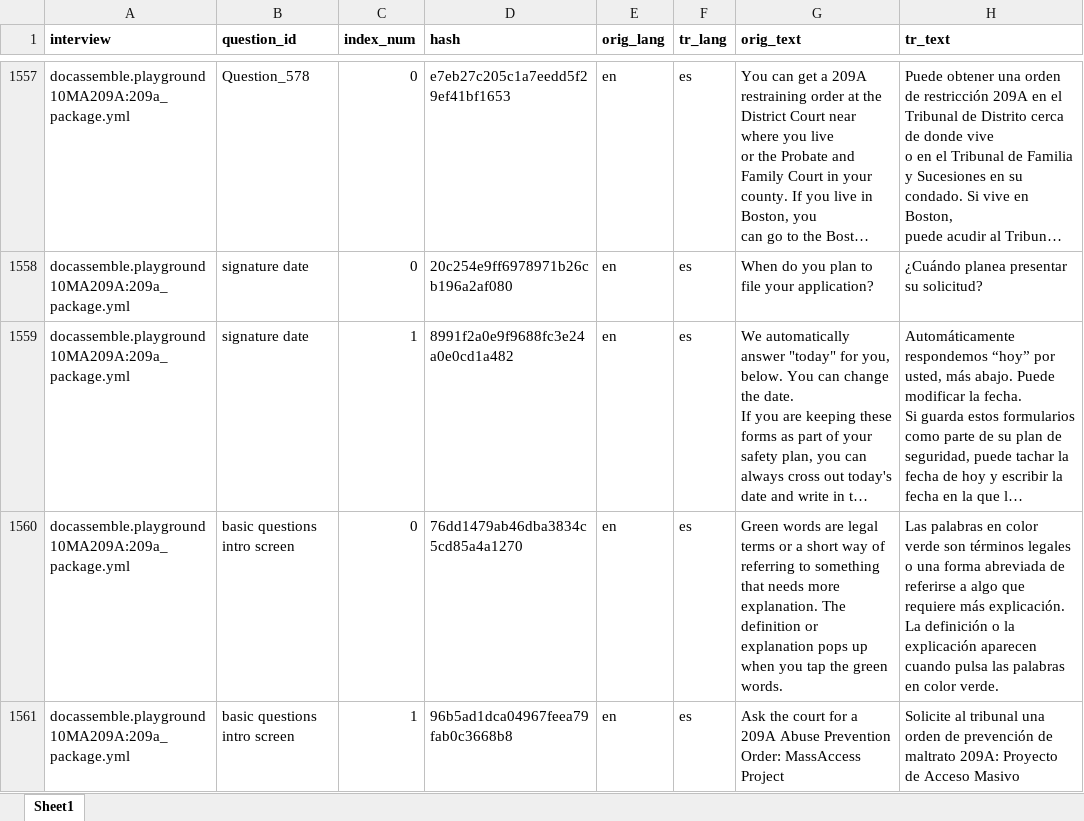
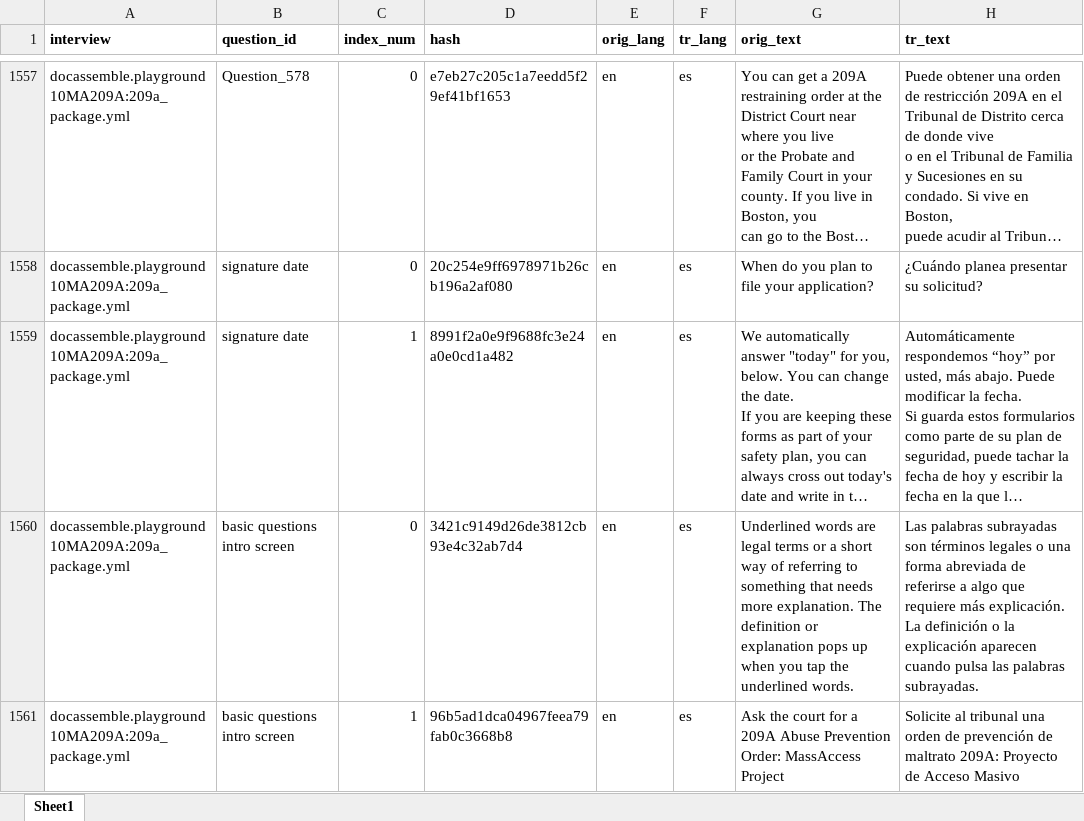
Before and after one commit to SuffolkLITLab/docassemble-MA209AProtectiveOrder, an Excel workbook: docassemble/MA209AProtectiveOrder/data/sources/209a_package_es.xlsx, sheet Sheet1, drawn as a sheet; only a part is shown, gaps mark what is left out; long unchanged cells end in …; values as stored, in another font and other column widths than the file's, no borders; the diff covers the shown part only; the diff names each change by its address in the sheet, - before the commit and + after, or states it on an @@ line.

Commit message:
Fix color-specific and duplicate field label accessibility warnings
- Replace color-specific cues with explicit labels (WA516)
- Disambiguate duplicate field labels with visually-hidden spans (WA515)
- Update Spanish translations and hashes in 209a_package_es.xlsx

```diff
--- a/docassemble/MA209AProtectiveOrder/data/sources/209a_package_es.xlsx (sheet Sheet1)
+++ b/docassemble/MA209AProtectiveOrder/data/sources/209a_package_es.xlsx (sheet Sheet1)
-D1560 (hash): 76dd1479ab46dba3834c5cd85a4a1270
+D1560 (hash): 3421c9149d26de3812cb93e4c32ab7d4
-G1560 (orig_text): Green words are legal terms or a short way of referring to something that needs more explanation. The definition or explanation pops up when you tap the green words.
+G1560 (orig_text): Underlined words are legal terms or a short way of referring to something that needs more explanation. The definition or explanation pops up when you tap the underlined words.
-H1560 (tr_text): Las palabras en color verde son términos legales o una forma abreviada de referirse a algo que requiere más explicación. La definición o la explicación aparecen cuando pulsa las palabras en color verde.
+H1560 (tr_text): Las palabras subrayadas son términos legales o una forma abreviada de referirse a algo que requiere más explicación. La definición o la explicación aparecen cuando pulsa las palabras subrayadas.
```
Also changed, not shown: 6 edited cells elsewhere in this sheet, 4 other files.
